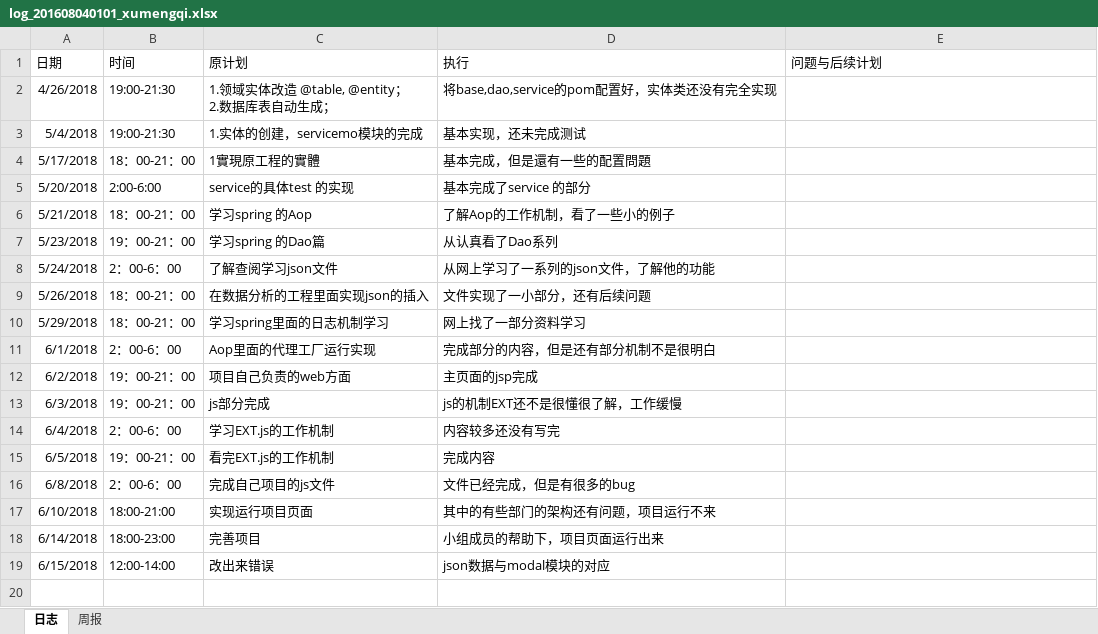
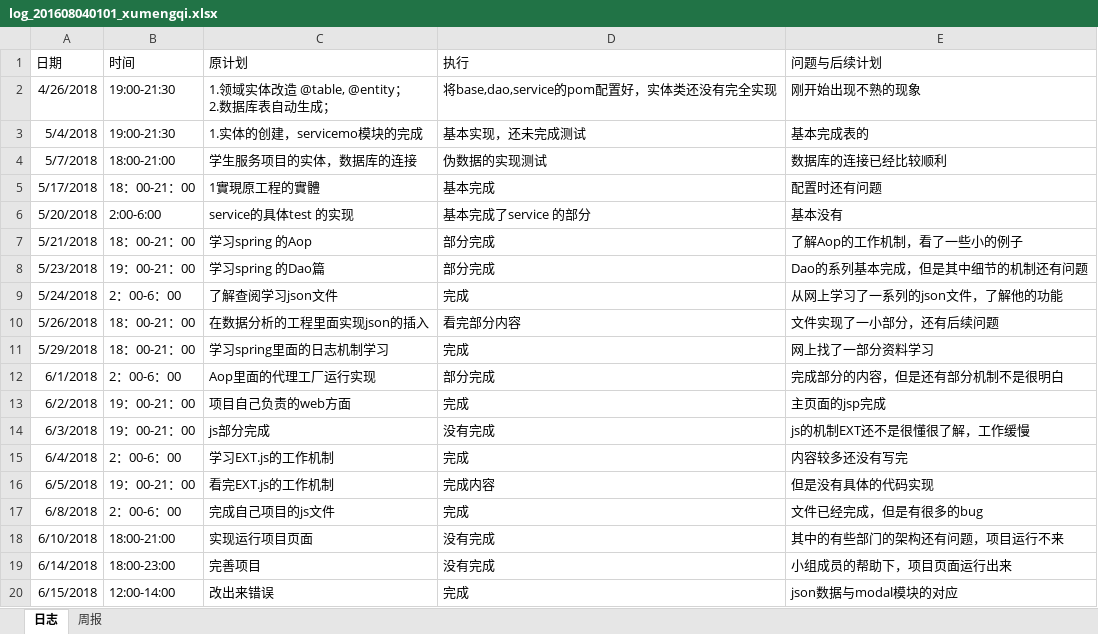
Before and after one commit to laozishidijia/98k, an Excel workbook: student-service-master/doc/log/log_201608040101_xumengqi.xlsx, sheet 日志, drawn as a sheet; values as stored, in another font and other column widths than the file's, no borders; addresses are those after the commit; the diff names each change by its address in the sheet, - before the commit and + after, or states it on an @@ line.

Commit message:
添加日志

```diff
--- a/student-service-master/doc/log/log_201608040101_xumengqi.xlsx (sheet 日志)
+++ b/student-service-master/doc/log/log_201608040101_xumengqi.xlsx (sheet 日志)
-E2 (问题与后续计划): (empty)
+E2 (问题与后续计划): 刚开始出现不熟的现象
-E3 (问题与后续计划): (empty)
+E3 (问题与后续计划): 基本完成表的
+row 4: 5/7/2018 | 18:00-21:00 | 学生服务项目的实体，数据库的连接 | 伪数据的实现测试 | 数据库的连接已经比较顺利
-D5 (执行): 基本完成，但是還有一些的配置問題
+D5 (执行): 基本完成
-E5 (问题与后续计划): (empty)
+E5 (问题与后续计划): 配置时还有问题
-E6 (问题与后续计划): (empty)
+E6 (问题与后续计划): 基本没有
-D7 (执行): 了解Aop的工作机制，看了一些小的例子
+D7 (执行): 部分完成
-E7 (问题与后续计划): (empty)
+E7 (问题与后续计划): 了解Aop的工作机制，看了一些小的例子
-D8 (执行): 从认真看了Dao系列
+D8 (执行): 部分完成
-E8 (问题与后续计划): (empty)
+E8 (问题与后续计划): Dao的系列基本完成，但是其中细节的机制还有问题
-D9 (执行): 从网上学习了一系列的json文件，了解他的功能
+D9 (执行): 完成
-E9 (问题与后续计划): (empty)
+E9 (问题与后续计划): 从网上学习了一系列的json文件，了解他的功能
-D10 (执行): 文件实现了一小部分，还有后续问题
+D10 (执行): 看完部分内容
-E10 (问题与后续计划): (empty)
+E10 (问题与后续计划): 文件实现了一小部分，还有后续问题
-D11 (执行): 网上找了一部分资料学习
+D11 (执行): 完成
-E11 (问题与后续计划): (empty)
+E11 (问题与后续计划): 网上找了一部分资料学习
-D12 (执行): 完成部分的内容，但是还有部分机制不是很明白
+D12 (执行): 部分完成
-E12 (问题与后续计划): (empty)
+E12 (问题与后续计划): 完成部分的内容，但是还有部分机制不是很明白
-D13 (执行): 主页面的jsp完成
+D13 (执行): 完成
-E13 (问题与后续计划): (empty)
+E13 (问题与后续计划): 主页面的jsp完成
-D14 (执行): js的机制EXT还不是很懂很了解，工作缓慢
+D14 (执行): 没有完成
-E14 (问题与后续计划): (empty)
+E14 (问题与后续计划): js的机制EXT还不是很懂很了解，工作缓慢
-D15 (执行): 内容较多还没有写完
+D15 (执行): 完成
-E15 (问题与后续计划): (empty)
+E15 (问题与后续计划): 内容较多还没有写完
-E16 (问题与后续计划): (empty)
+E16 (问题与后续计划): 但是没有具体的代码实现
-D17 (执行): 文件已经完成，但是有很多的bug
+D17 (执行): 完成
-E17 (问题与后续计划): (empty)
+E17 (问题与后续计划): 文件已经完成，但是有很多的bug
-D18 (执行): 其中的有些部门的架构还有问题，项目运行不来
+D18 (执行): 没有完成
-E18 (问题与后续计划): (empty)
+E18 (问题与后续计划): 其中的有些部门的架构还有问题，项目运行不来
-D19 (执行): 小组成员的帮助下，项目页面运行出来
+D19 (执行): 没有完成
-E19 (问题与后续计划): (empty)
+E19 (问题与后续计划): 小组成员的帮助下，项目页面运行出来
-D20 (执行): json数据与modal模块的对应
+D20 (执行): 完成
-E20 (问题与后续计划): (empty)
+E20 (问题与后续计划): json数据与modal模块的对应
```
